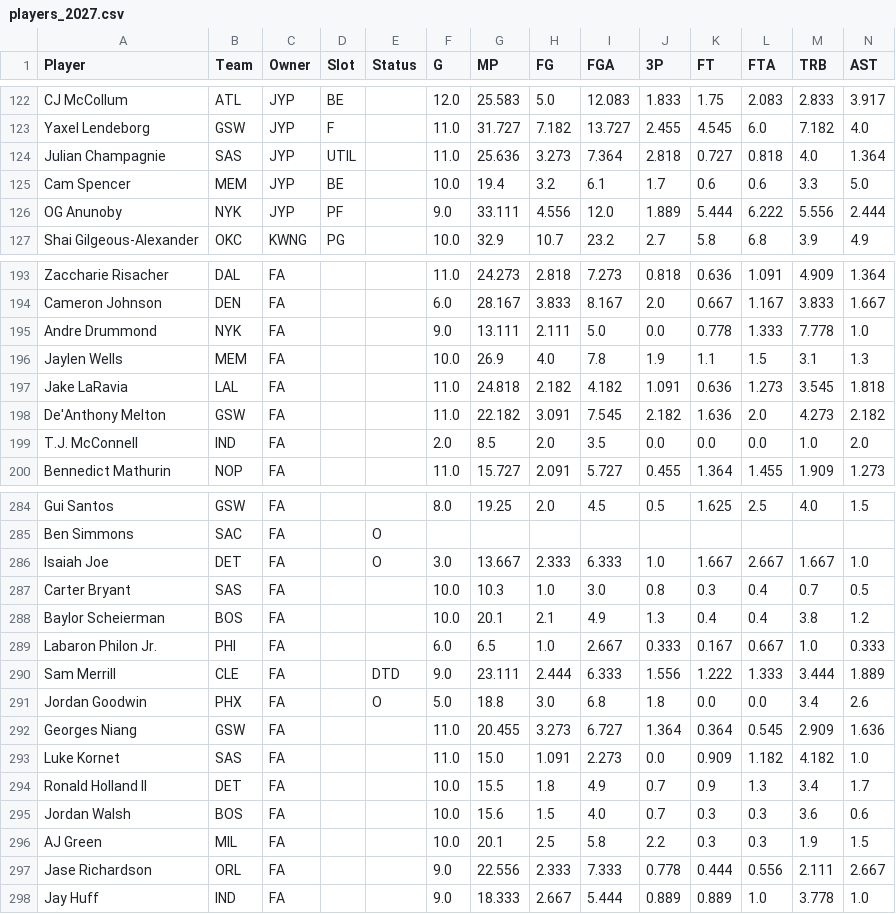
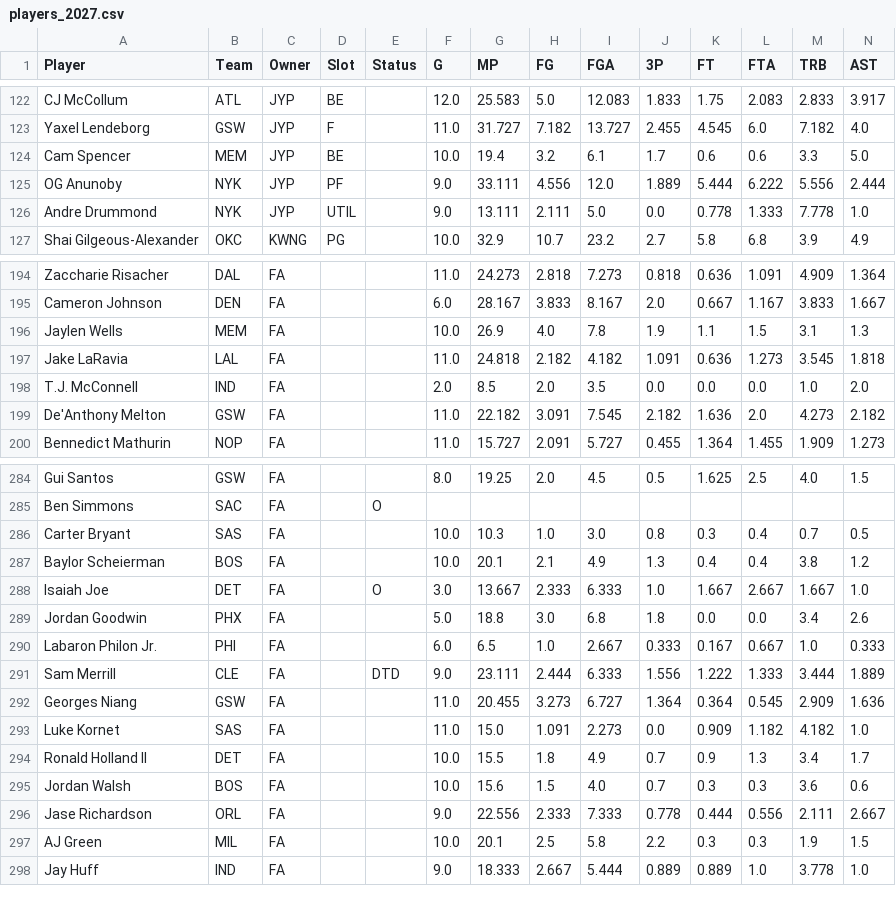
Before and after one commit to bconspicuous/hoops-board, a CSV file: ten/data/players_2027.csv, drawn as a sheet; only a part is shown, gaps mark what is left out; removed rows and columns are numbered as before the commit, all else as after; rows hold the shown columns only; the diff covers the shown part only; the diff names each change by its address in the sheet, - before the commit and + after, or states it on an @@ line.

```diff
--- a/ten/data/players_2027.csv
+++ b/ten/data/players_2027.csv
-row 124: Julian Champagnie | SAS | JYP | UTIL |  | 11.0 | 25.636 | 3.273 | 7.364 | 2.818 | 0.727 | 0.818 | 4.0 | 1.364
+row 126: Andre Drummond | NYK | JYP | UTIL |  | 9.0 | 13.111 | 2.111 | 5.0 | 0.0 | 0.778 | 1.333 | 7.778 | 1.0
-row 195: Andre Drummond | NYK | FA |  |  | 9.0 | 13.111 | 2.111 | 5.0 | 0.0 | 0.778 | 1.333 | 7.778 | 1.0
@@ row 199 moved to row 198: T.J. McConnell @@
@@ row 286 moved to row 288: Isaiah Joe @@
+row 289: Jordan Goodwin | PHX | FA |  |  | 5.0 | 18.8 | 3.0 | 6.8 | 1.8 | 0.0 | 0.0 | 3.4 | 2.6
-row 291: Jordan Goodwin | PHX | FA |  | O | 5.0 | 18.8 | 3.0 | 6.8 | 1.8 | 0.0 | 0.0 | 3.4 | 2.6
@@ row 297 moved to row 296: Jase Richardson @@
```
Also changed, not shown: 1 added row, 13 moved rows and 4 edited cells elsewhere in this file, 9 other files.
